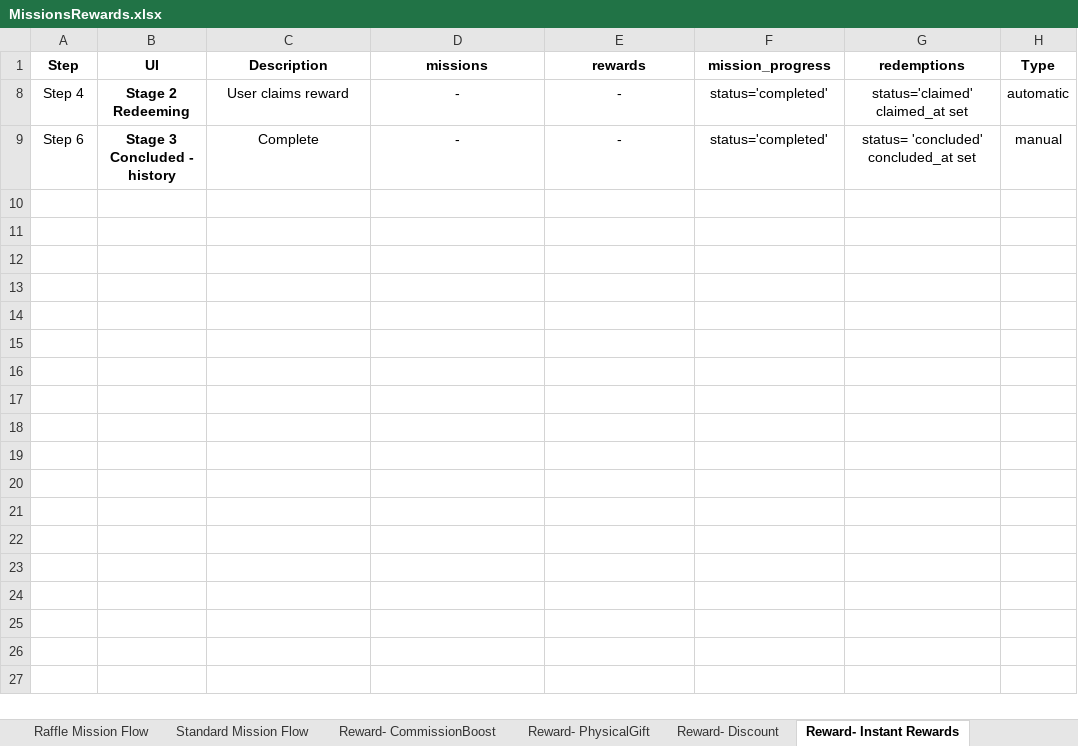
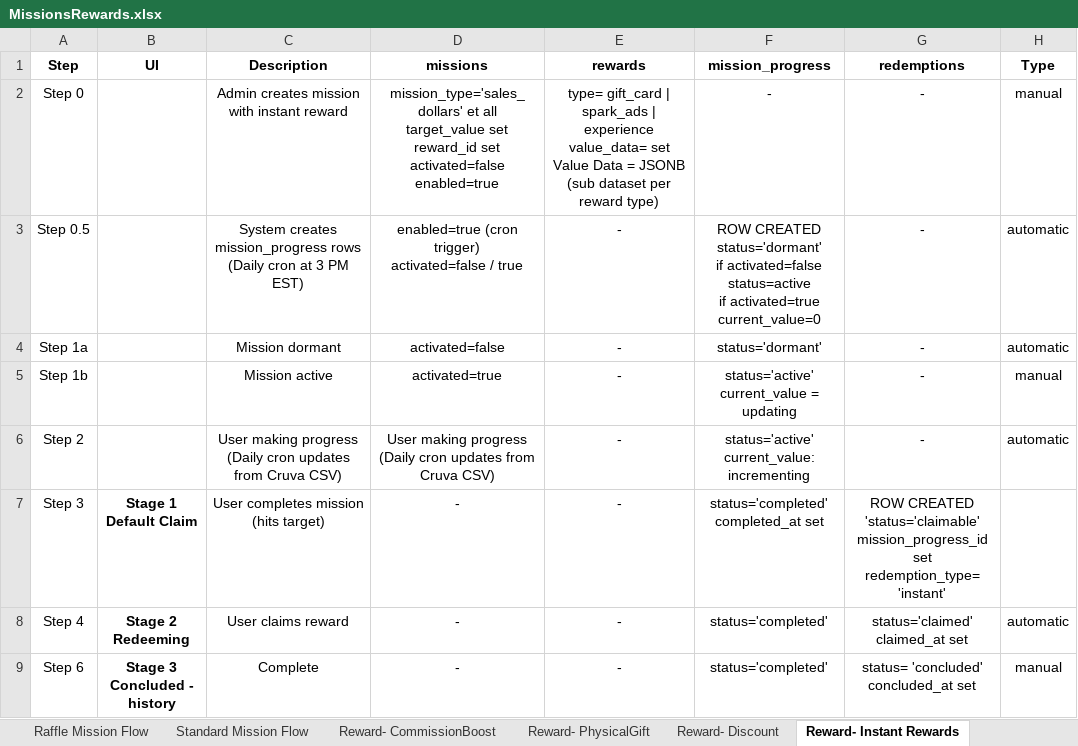
Before and after one commit to TumiLabsJN/RumiLoyalty, an Excel workbook: Rumi/MissionsRewards.xlsx, sheet Reward- Instant Rewards, drawn as a sheet; values as stored, in another font and other column widths than the file's, no borders; charts and pictures not drawn; ↵ is a line break in a cell; the diff names each change by its address in the sheet, - before the commit and + after, or states it on an @@ line.

```diff
--- a/Rumi/MissionsRewards.xlsx (sheet Reward- Instant Rewards)
+++ b/Rumi/MissionsRewards.xlsx (sheet Reward- Instant Rewards)
@@ row 2 unhidden: Step 0 |  | Admin creates mission with instant reward | mission_type='sales_dollars' et all ↵ target_value set ↵ reward_id set ↵ activated=false ↵ enabled=true | type= gift_card | spark_ads | experience ↵ value_data= set ↵ Value Data = JSONB (sub dataset per reward type) | - | - | manual @@
@@ row 3 unhidden: Step 0.5 |  | System creates mission_progress rows ↵ (Daily cron at 3 PM EST) | enabled=true (cron trigger) ↵ activated=false / true | - | ROW CREATED ↵ status='dormant' ↵ if activated=false ↵ status=active ↵ if activated=true ↵ current_value=0 | - | automatic @@
@@ row 4 unhidden: Step 1a |  | Mission dormant | activated=false | - | status='dormant' | - | automatic @@
@@ row 5 unhidden: Step 1b |  | Mission active | activated=true | - | status='active' ↵ current_value = updating | - | manual @@
@@ row 6 unhidden: Step 2 |  | User making progress ↵ (Daily cron updates from Cruva CSV) | User making progress ↵ (Daily cron updates from Cruva CSV) | - | status='active' ↵ current_value: incrementing | - | automatic @@
@@ row 7 unhidden: Step 3 | Stage 1 ↵ Default Claim | User completes mission (hits target) | - | - | status='completed' ↵ completed_at set | ROW CREATED ↵ 'status='claimable' ↵ mission_progress_id set ↵ redemption_type='instant' @@
```
Also changed, not shown: sheet Locked Mission, charts or pictures, 8 other files.
